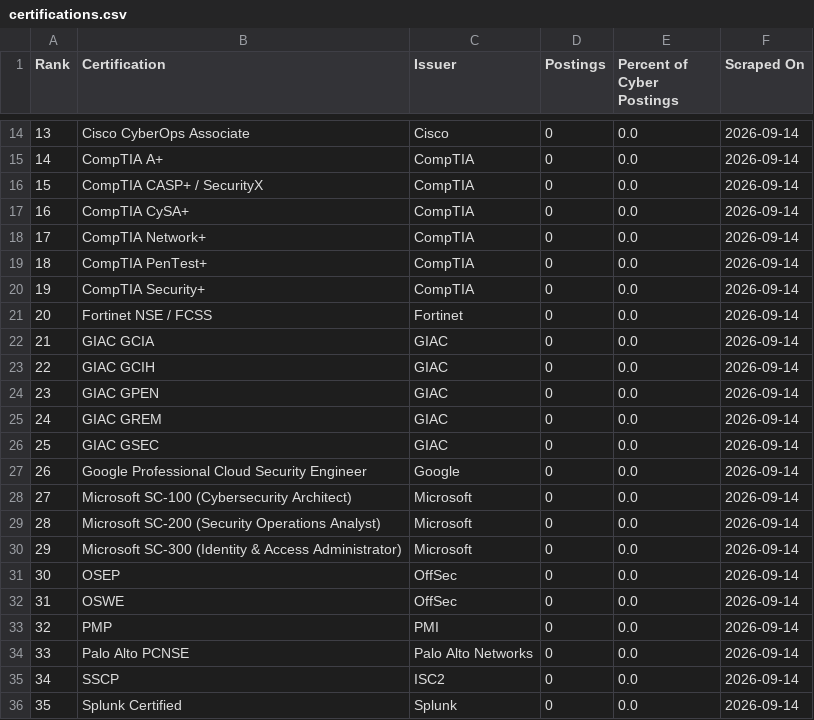
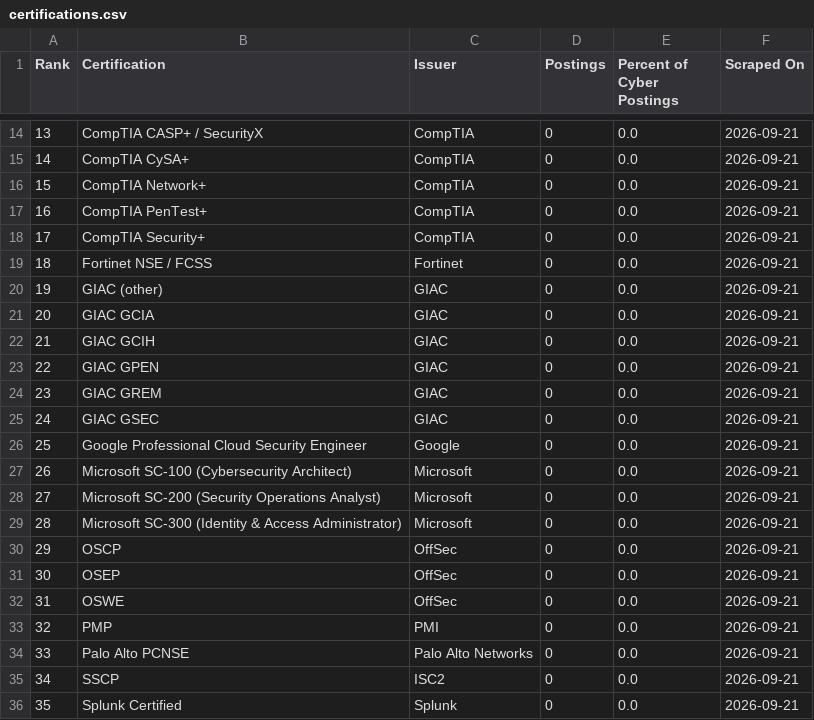
Before and after one commit to nathandotexe/certification-scraper, a CSV file: output/indonesia/data/certifications.csv, drawn as a sheet; only a part is shown, gaps mark what is left out; the diff covers the shown part only.

```diff
--- a/output/indonesia/data/certifications.csv
+++ b/output/indonesia/data/certifications.csv
@@ -14,23 +14,23 @@ Rank,Certification,Issuer,Postings,Percent of Cyber Postings,Scraped On
-13,Cisco CyberOps Associate,Cisco,0,0.0,2026-09-14
-14,CompTIA A+,CompTIA,0,0.0,2026-09-14
-15,CompTIA CASP+ / SecurityX,CompTIA,0,0.0,2026-09-14
-16,CompTIA CySA+,CompTIA,0,0.0,2026-09-14
-17,CompTIA Network+,CompTIA,0,0.0,2026-09-14
-18,CompTIA PenTest+,CompTIA,0,0.0,2026-09-14
-19,CompTIA Security+,CompTIA,0,0.0,2026-09-14
-20,Fortinet NSE / FCSS,Fortinet,0,0.0,2026-09-14
-21,GIAC GCIA,GIAC,0,0.0,2026-09-14
-22,GIAC GCIH,GIAC,0,0.0,2026-09-14
-23,GIAC GPEN,GIAC,0,0.0,2026-09-14
-24,GIAC GREM,GIAC,0,0.0,2026-09-14
-25,GIAC GSEC,GIAC,0,0.0,2026-09-14
-26,Google Professional Cloud Security Engineer,Google,0,0.0,2026-09-14
-27,Microsoft SC-100 (Cybersecurity Architect),Microsoft,0,0.0,2026-09-14
-28,Microsoft SC-200 (Security Operations Analyst),Microsoft,0,0.0,2026-09-14
-29,Microsoft SC-300 (Identity & Access Administrator),Microsoft,0,0.0,2026-09-14
-30,OSEP,OffSec,0,0.0,2026-09-14
-31,OSWE,OffSec,0,0.0,2026-09-14
-32,PMP,PMI,0,0.0,2026-09-14
-33,Palo Alto PCNSE,Palo Alto Networks,0,0.0,2026-09-14
-34,SSCP,ISC2,0,0.0,2026-09-14
-35,Splunk Certified,Splunk,0,0.0,2026-09-14
+13,CompTIA CASP+ / SecurityX,CompTIA,0,0.0,2026-09-21
+14,CompTIA CySA+,CompTIA,0,0.0,2026-09-21
+15,CompTIA Network+,CompTIA,0,0.0,2026-09-21
+16,CompTIA PenTest+,CompTIA,0,0.0,2026-09-21
+17,CompTIA Security+,CompTIA,0,0.0,2026-09-21
+18,Fortinet NSE / FCSS,Fortinet,0,0.0,2026-09-21
+19,GIAC (other),GIAC,0,0.0,2026-09-21
+20,GIAC GCIA,GIAC,0,0.0,2026-09-21
+21,GIAC GCIH,GIAC,0,0.0,2026-09-21
+22,GIAC GPEN,GIAC,0,0.0,2026-09-21
+23,GIAC GREM,GIAC,0,0.0,2026-09-21
+24,GIAC GSEC,GIAC,0,0.0,2026-09-21
+25,Google Professional Cloud Security Engineer,Google,0,0.0,2026-09-21
+26,Microsoft SC-100 (Cybersecurity Architect),Microsoft,0,0.0,2026-09-21
+27,Microsoft SC-200 (Security Operations Analyst),Microsoft,0,0.0,2026-09-21
+28,Microsoft SC-300 (Identity & Access Administrator),Microsoft,0,0.0,2026-09-21
+29,OSCP,OffSec,0,0.0,2026-09-21
+30,OSEP,OffSec,0,0.0,2026-09-21
+31,OSWE,OffSec,0,0.0,2026-09-21
+32,PMP,PMI,0,0.0,2026-09-21
+33,Palo Alto PCNSE,Palo Alto Networks,0,0.0,2026-09-21
+34,SSCP,ISC2,0,0.0,2026-09-21
+35,Splunk Certified,Splunk,0,0.0,2026-09-21
```
Also changed, not shown: 50 edited cells elsewhere in this file, output/data/certifications.csv, site/history/2026-09/global/certifications.csv, 31 other files.
